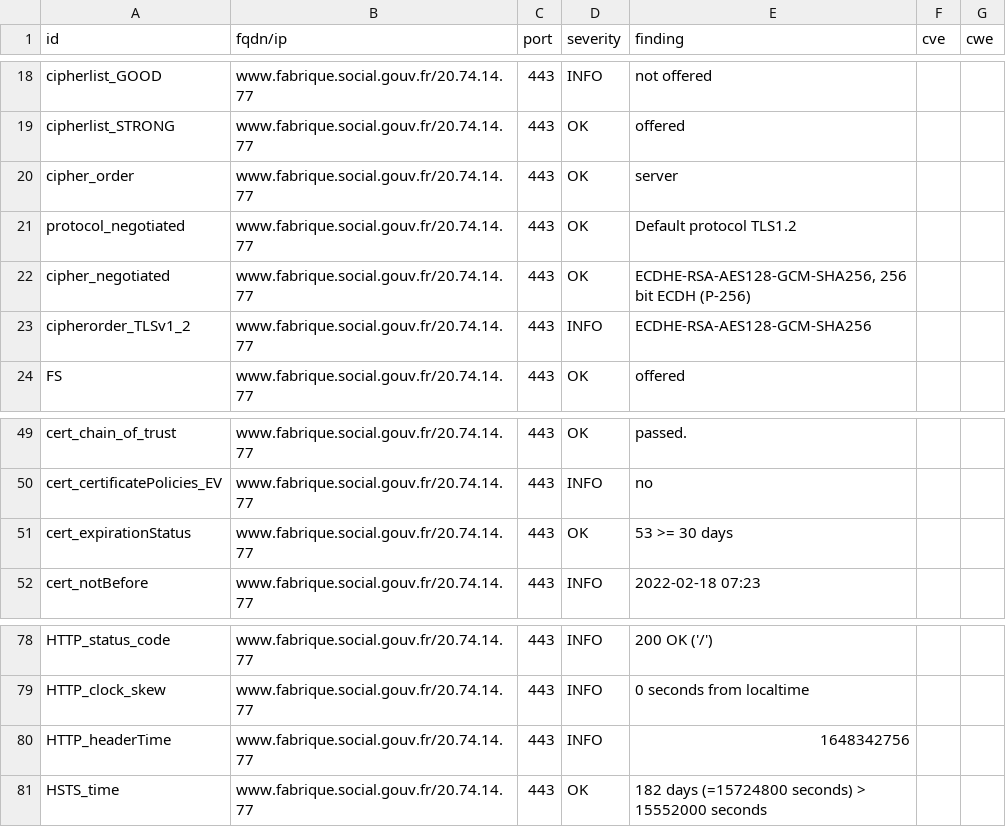
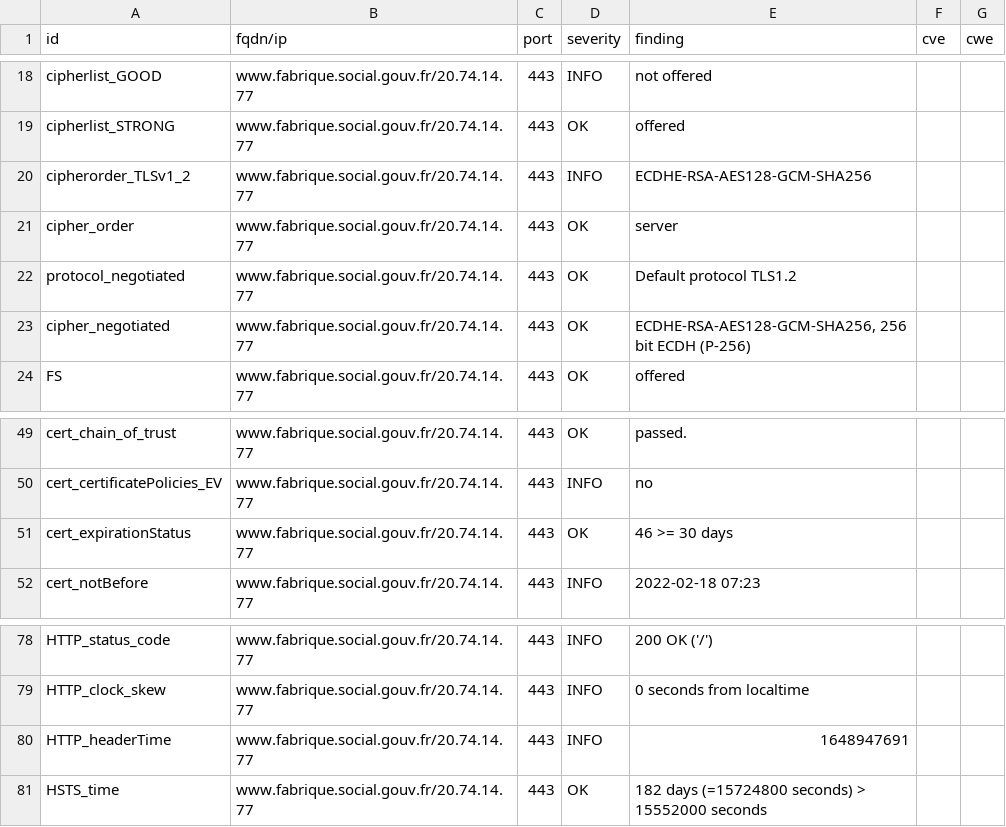
Before and after one commit to SocialGouv/dashlord, a CSV file: results/aHR0cHM6Ly93d3cuZmFicmlxdWUuc29jaWFsLmdvdXYuZnI=/testssl.csv, drawn as a sheet; only a part is shown, gaps mark what is left out.

```diff
--- a/results/aHR0cHM6Ly93d3cuZmFicmlxdWUuc29jaWFsLmdvdXYuZnI=/testssl.csv
+++ b/results/aHR0cHM6Ly93d3cuZmFicmlxdWUuc29jaWFsLmdvdXYuZnI=/testssl.csv
@@ -19,2 +19,3 @@
 "cipherlist_STRONG","www.fabrique.social.gouv.fr/20.74.14.77","443","OK","offered","",""
+"cipherorder_TLSv1_2","www.fabrique.social.gouv.fr/20.74.14.77","443","INFO","ECDHE-RSA-AES128-GCM-SHA256","",""
 "cipher_order","www.fabrique.social.gouv.fr/20.74.14.77","443","OK","server","",""
@@ -22,3 +23,2 @@
 "cipher_negotiated","www.fabrique.social.gouv.fr/20.74.14.77","443","OK","ECDHE-RSA-AES128-GCM-SHA256, 256 bit ECDH (P-256)","",""
-"cipherorder_TLSv1_2","www.fabrique.social.gouv.fr/20.74.14.77","443","INFO","ECDHE-RSA-AES128-GCM-SHA256","",""
 "FS","www.fabrique.social.gouv.fr/20.74.14.77","443","OK","offered","",""
@@ -50,3 +50,3 @@
 "cert_certificatePolicies_EV","www.fabrique.social.gouv.fr/20.74.14.77","443","INFO","no","",""
-"cert_expirationStatus","www.fabrique.social.gouv.fr/20.74.14.77","443","OK","53 >= 30 days","",""
+"cert_expirationStatus","www.fabrique.social.gouv.fr/20.74.14.77","443","OK","46 >= 30 days","",""
 "cert_notBefore","www.fabrique.social.gouv.fr/20.74.14.77","443","INFO","2022-02-18 07:23","",""
@@ -79,3 +79,3 @@
 "HTTP_clock_skew","www.fabrique.social.gouv.fr/20.74.14.77","443","INFO","0 seconds from localtime","",""
-"HTTP_headerTime","www.fabrique.social.gouv.fr/20.74.14.77","443","INFO","1648342756","",""
+"HTTP_headerTime","www.fabrique.social.gouv.fr/20.74.14.77","443","INFO","1648947691","",""
 "HSTS_time","www.fabrique.social.gouv.fr/20.74.14.77","443","OK","182 days (=15724800 seconds) > 15552000 seconds","",""
```
Also changed, not shown: 16 other files.
